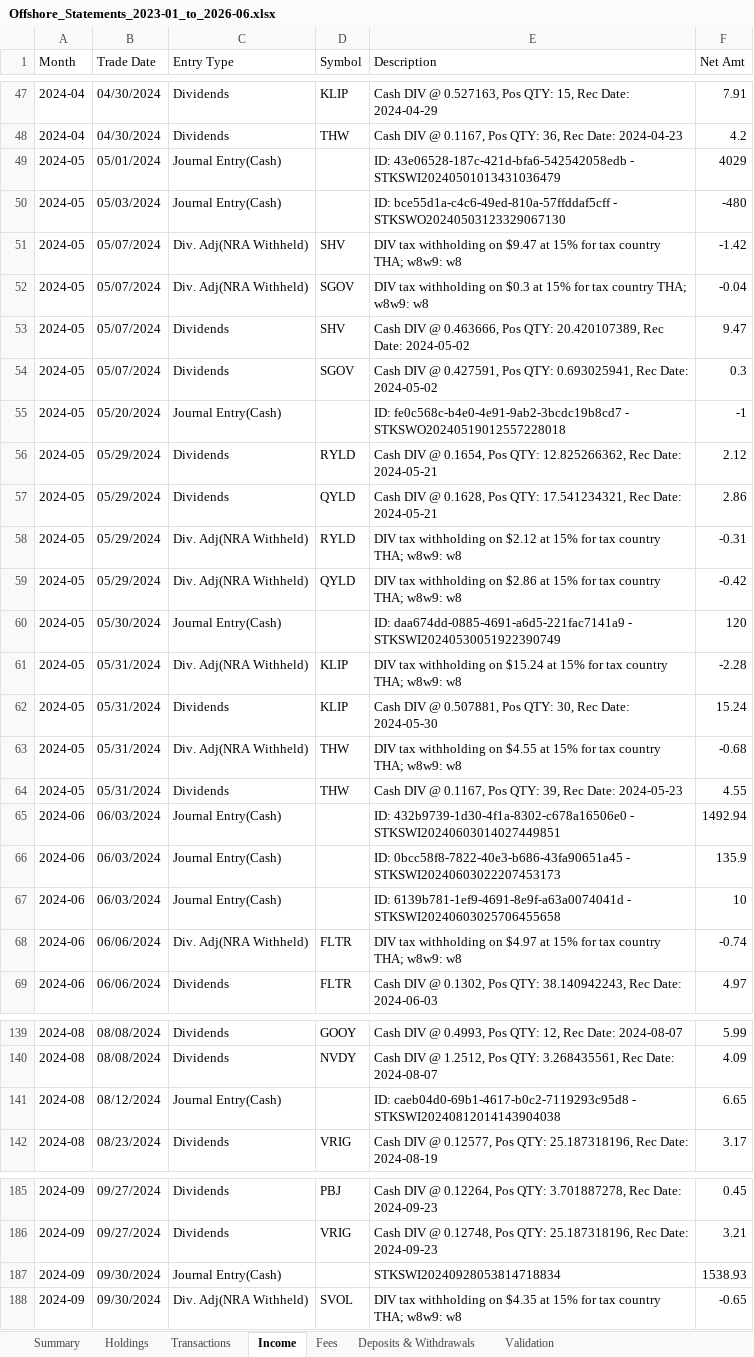
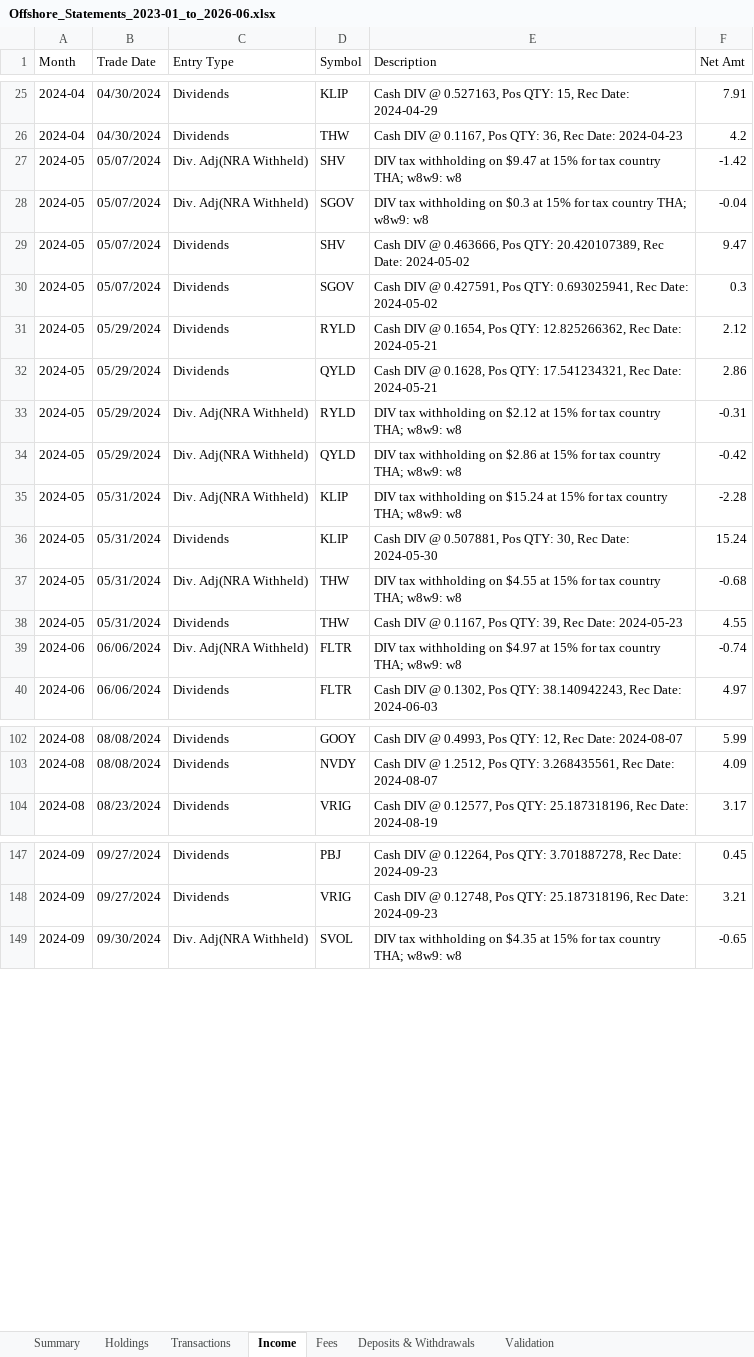
Before and after one commit to pkamnoed-hash/analyze-monthly-offshore-statement, an Excel workbook: data/Offshore_Statements_2023-01_to_2026-06.xlsx, sheet Income, drawn as a sheet; only a part is shown, gaps mark what is left out; values as stored, in another font and other column widths than the file's, no borders; the diff covers the shown part only; the diff names each change by its address in the sheet, - before the commit and + after, or states it on an @@ line.

Commit message:
Fix Net Deposits and Total Fees KPIs on the dashboard
Reclassify 39 "Journal Entry(Cash)" rows (Jan 2023 - Sep 2024) from the
Income sheet into Deposits & Withdrawals, matching how every later month
already records the same STKSWI-transfer-coded cash movements. These were
previously invisible to both Net Deposits and Investment Gain/Loss, driving
a $21,686.91 unexplained reconciliation gap; the residual after this fix is
~$762, mostly the documented average-cost vs. specific-lot Realized P/L
estimation difference.

Also fold Transactions.Commission into "Total Fees", which previously only
summed the separate regulatory Fees sheet and understated true trading cost
by ~84x ($1.26 shown vs. $106.35 actual). Commissions were already reflected
in Realized P/L's cost-basis math, so this is a display-only fix.

```diff
--- a/data/Offshore_Statements_2023-01_to_2026-06.xlsx (sheet Income)
+++ b/data/Offshore_Statements_2023-01_to_2026-06.xlsx (sheet Income)
-row 49: 2024-05 | 05/01/2024 | Journal Entry(Cash) |  | ID: 43e06528-187c-421d-bfa6-542542058edb - STKSWI20240501013431036479 | 4029
-row 50: 2024-05 | 05/03/2024 | Journal Entry(Cash) |  | ID: bce55d1a-c4c6-49ed-810a-57ffddaf5cff - STKSWO20240503123329067130 | -480
-row 55: 2024-05 | 05/20/2024 | Journal Entry(Cash) |  | ID: fe0c568c-b4e0-4e91-9ab2-3bcdc19b8cd7 - STKSWO20240519012557228018 | -1
-row 60: 2024-05 | 05/30/2024 | Journal Entry(Cash) |  | ID: daa674dd-0885-4691-a6d5-221fac7141a9 - STKSWI20240530051922390749 | 120
-row 65: 2024-06 | 06/03/2024 | Journal Entry(Cash) |  | ID: 432b9739-1d30-4f1a-8302-c678a16506e0 - STKSWI20240603014027449851 | 1492.94
-row 66: 2024-06 | 06/03/2024 | Journal Entry(Cash) |  | ID: 0bcc58f8-7822-40e3-b686-43fa90651a45 - STKSWI20240603022207453173 | 135.9
-row 67: 2024-06 | 06/03/2024 | Journal Entry(Cash) |  | ID: 6139b781-1ef9-4691-8e9f-a63a0074041d - STKSWI20240603025706455658 | 10
-row 141: 2024-08 | 08/12/2024 | Journal Entry(Cash) |  | ID: caeb04d0-69b1-4617-b0c2-7119293c95d8 - STKSWI20240812014143904038 | 6.65
-row 187: 2024-09 | 09/30/2024 | Journal Entry(Cash) |  | STKSWI20240928053814718834 | 1538.93
```
Also changed, not shown: 30 removed rows elsewhere in this sheet, sheet Deposits & Withdrawals, 3 other files.
